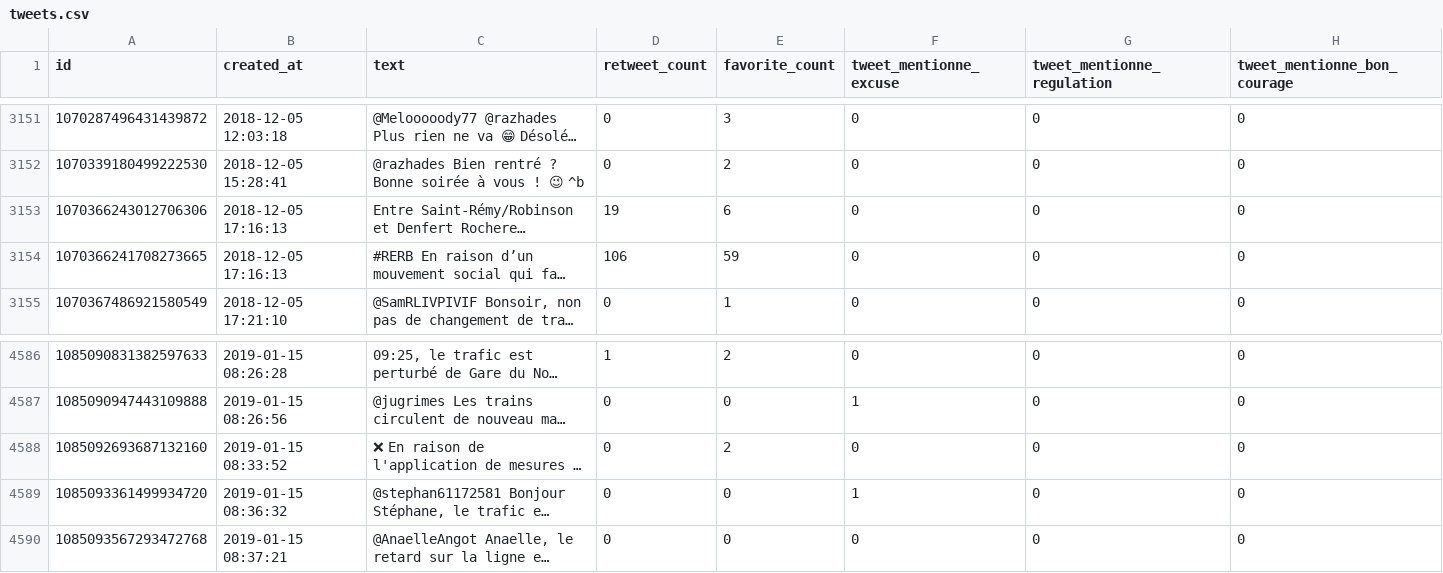
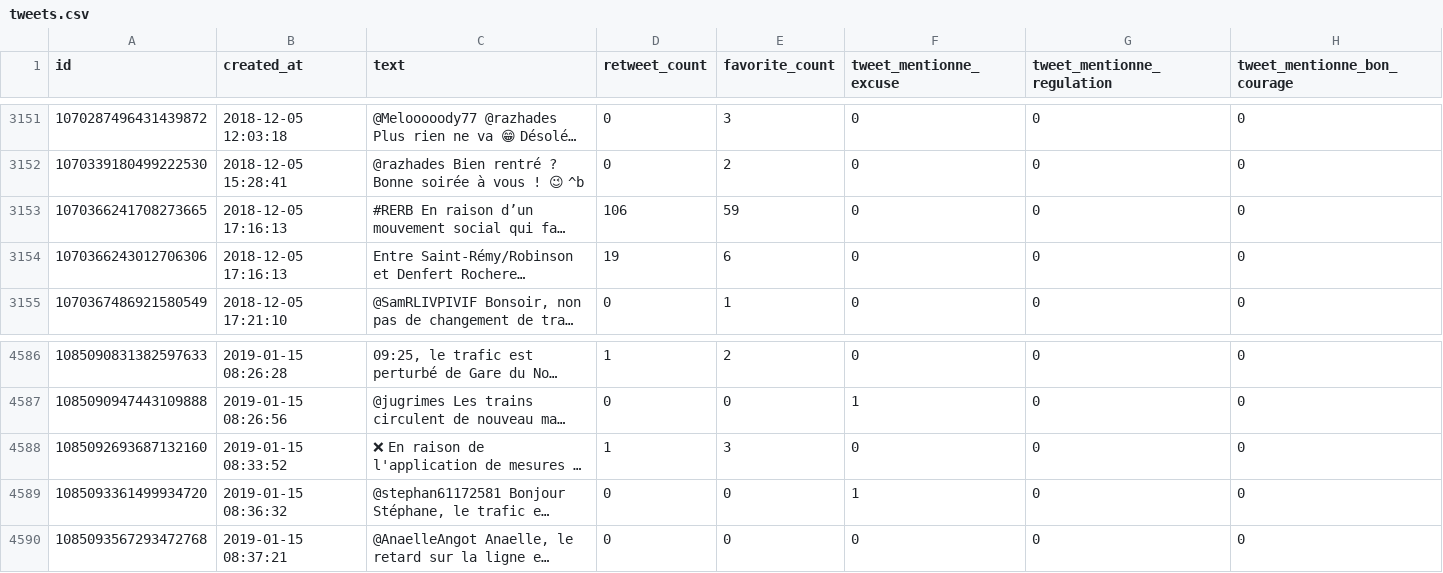
Before and after one commit to AntoineAugusti/tweets-rerb, a CSV file: tweets.csv, drawn as a sheet; only a part is shown, gaps mark what is left out; long unchanged cells end in …; the diff names each change by its address in the sheet, - before the commit and + after, or states it on an @@ line.

Commit message:
New tweets at 2019-01-15T16:00:39Z [skip ci]

```diff
--- a/tweets.csv
+++ b/tweets.csv
@@ row 3154 moved to row 3153: 1070366241708273665 @@
-D4588 (retweet_count): 0
+D4588 (retweet_count): 1
-E4588 (favorite_count): 2
+E4588 (favorite_count): 3
```
